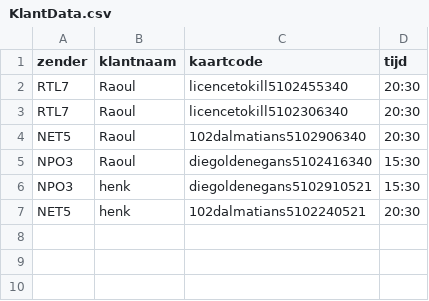
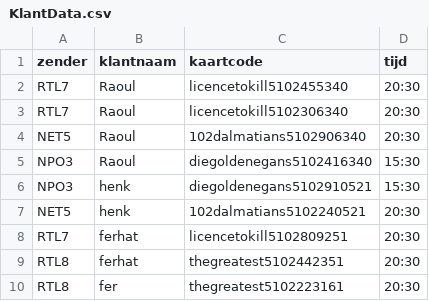
Before and after one commit to lucaslampe/Spotiflix, a CSV file: KlantData.csv, drawn as a sheet; the diff names each change by its address in the sheet, - before the commit and + after, or states it on an @@ line.

```diff
--- a/KlantData.csv
+++ b/KlantData.csv
+row 8: RTL7 | ferhat | licencetokill5102809251 | 20:30
+row 9: RTL8 | ferhat | thegreatest5102442351 | 20:30
+row 10: RTL8 | fer | thegreatest5102223161 | 20:30
```
Also changed, not shown: gegevens.csv, 2 other files.
